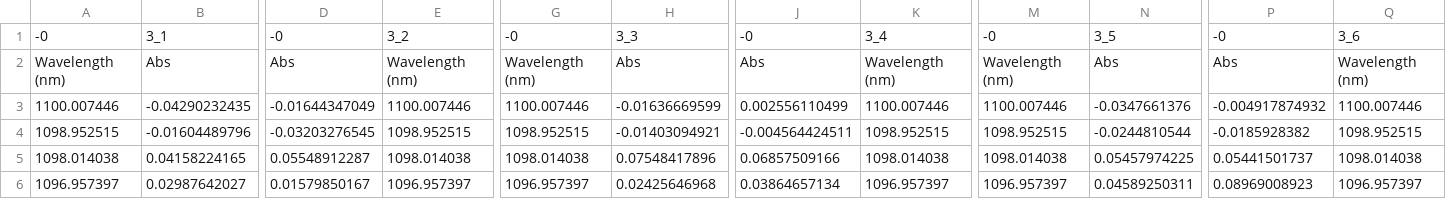
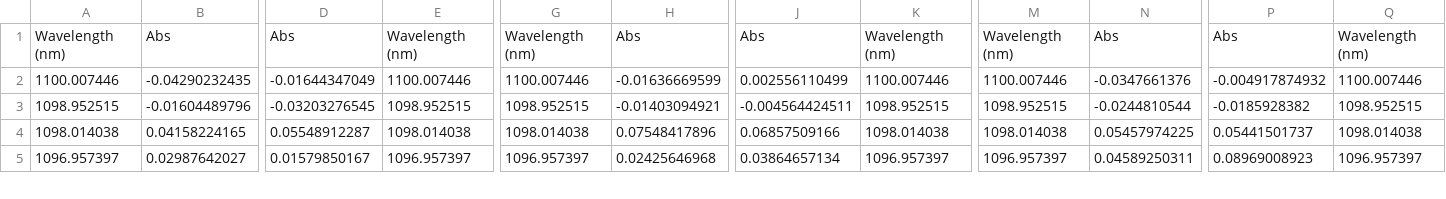
Before and after one commit to JensKrumsieck/ChemSharp, a CSV file: ChemSharp.Tests/files/multicsv.csv, drawn as a sheet; only a part is shown, gaps mark what is left out; rows hold the shown columns only; the diff names each change by its address in the sheet, - before the commit and + after, or states it on an @@ line.

Commit message:
fix multicsv provider

```diff
--- a/ChemSharp.Tests/files/multicsv.csv
+++ b/ChemSharp.Tests/files/multicsv.csv
-row 1: -0 | 3_1 | -0 | 3_2 | -0 | 3_3 | -0 | 3_4 | -0 | 3_5 | -0 | 3_6
```
Also changed, not shown: 4 other files.
